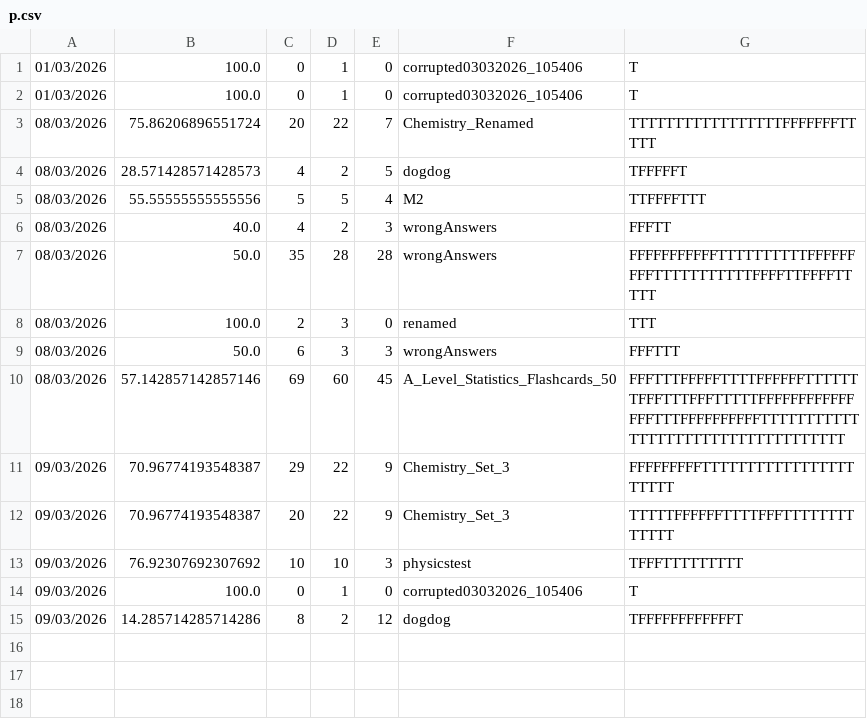
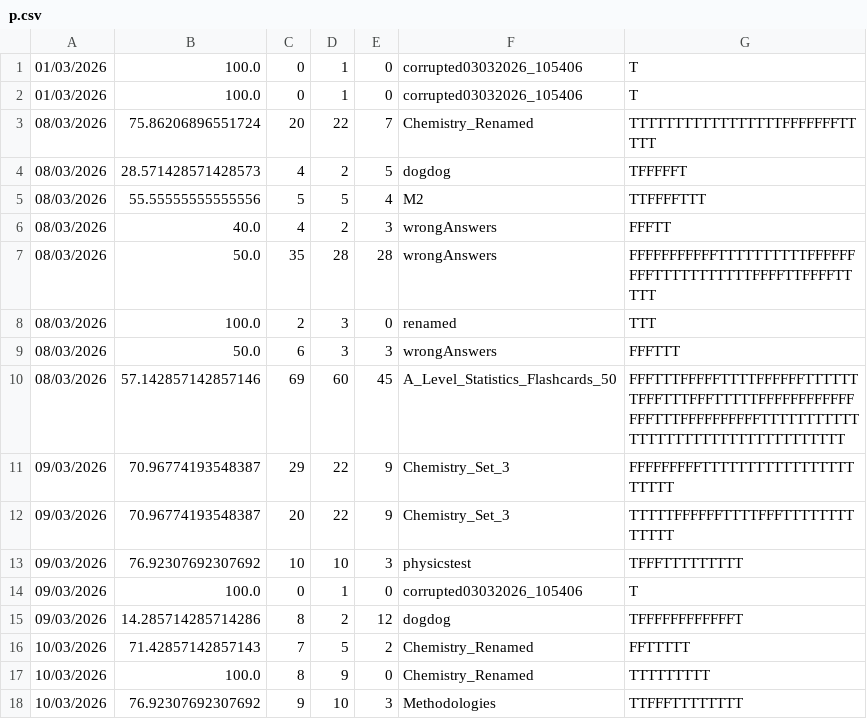
Before and after one commit to aditya-66s/RevisionAssistant, a CSV file: files/sessions/p.csv, drawn as a sheet.

```diff
--- a/files/sessions/p.csv
+++ b/files/sessions/p.csv
@@ -15 +15,4 @@
 09/03/2026,14.285714285714286,8,2,12,dogdog,TFFFFFFFFFFFFT
+10/03/2026,71.42857142857143,7,5,2,Chemistry_Renamed,FFTTTTT
+10/03/2026,100.0,8,9,0,Chemistry_Renamed,TTTTTTTTT
+10/03/2026,76.92307692307692,9,10,3,Methodologies,TTFFFTTTTTTTT
```
Also changed, not shown: files/stats.csv, userFolders/p/wrongAnswers.csv, 4 other files.
